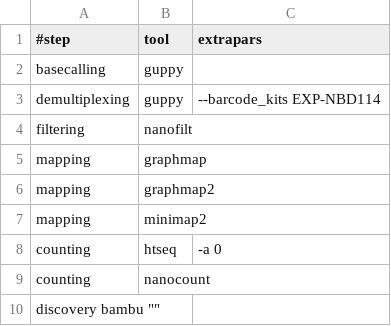
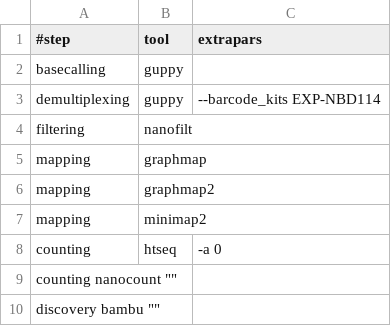
Before and after one commit to biocorecrg/MOP2, a TSV file: mop_preprocess/dna_tool_opt.tsv, drawn as a sheet; removed rows and columns are numbered as before the commit, all else as after; the diff names each change by its address in the sheet, - before the commit and + after, or states it on an @@ line.

Commit message:
Update dna_tool_opt.tsv

```diff
--- a/mop_preprocess/dna_tool_opt.tsv
+++ b/mop_preprocess/dna_tool_opt.tsv
-row 9: counting | nanocount
+row 9: counting nanocount ""
```
